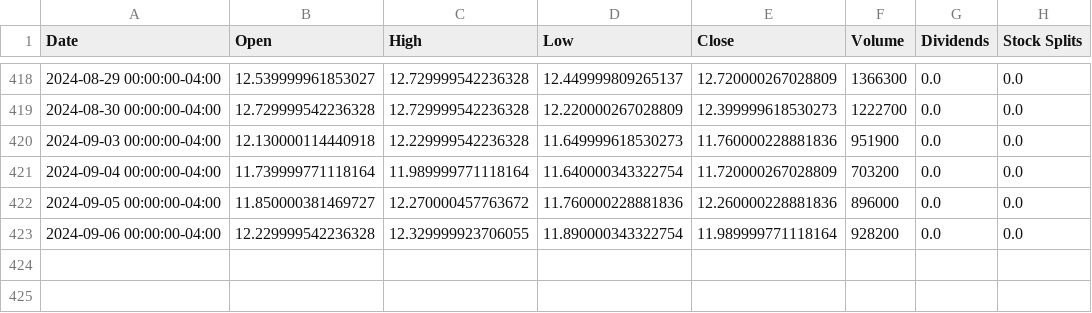
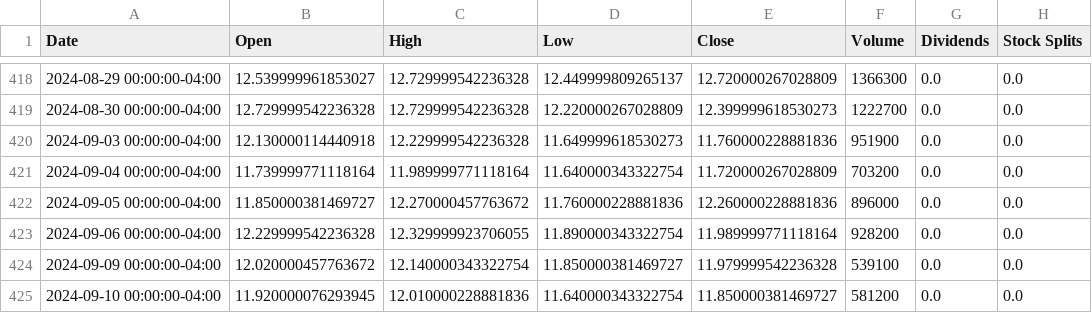
Before and after one commit to No-Country-simulation/c20-71-n-data-bi, a CSV file: docker-airflow-dag/dags/datasets/minas_buenaventura_historical_data.csv, drawn as a sheet; only a part is shown, gaps mark what is left out; the diff names each change by its address in the sheet, - before the commit and + after, or states it on an @@ line.

```diff
--- a/docker-airflow-dag/dags/datasets/minas_buenaventura_historical_data.csv
+++ b/docker-airflow-dag/dags/datasets/minas_buenaventura_historical_data.csv
+row 424: 2024-09-09 00:00:00-04:00 | 12.020000457763672 | 12.140000343322754 | 11.850000381469727 | 11.979999542236328 | 539100 | 0.0 | 0.0
+row 425: 2024-09-10 00:00:00-04:00 | 11.920000076293945 | 12.010000228881836 | 11.640000343322754 | 11.850000381469727 | 581200 | 0.0 | 0.0
```
Also changed, not shown: docker-airflow-dag/dags/datasets/eas_andes_historical_data.csv, docker-airflow-dag/dags/datasets/ecopetrol_historical_data.csv, 7 other files.
